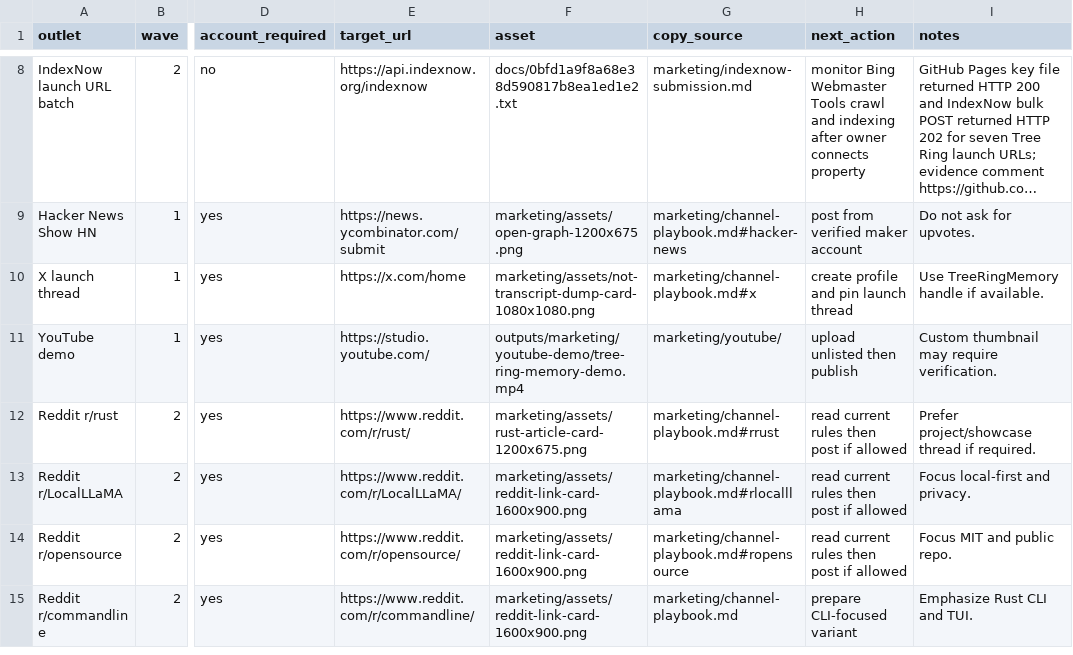
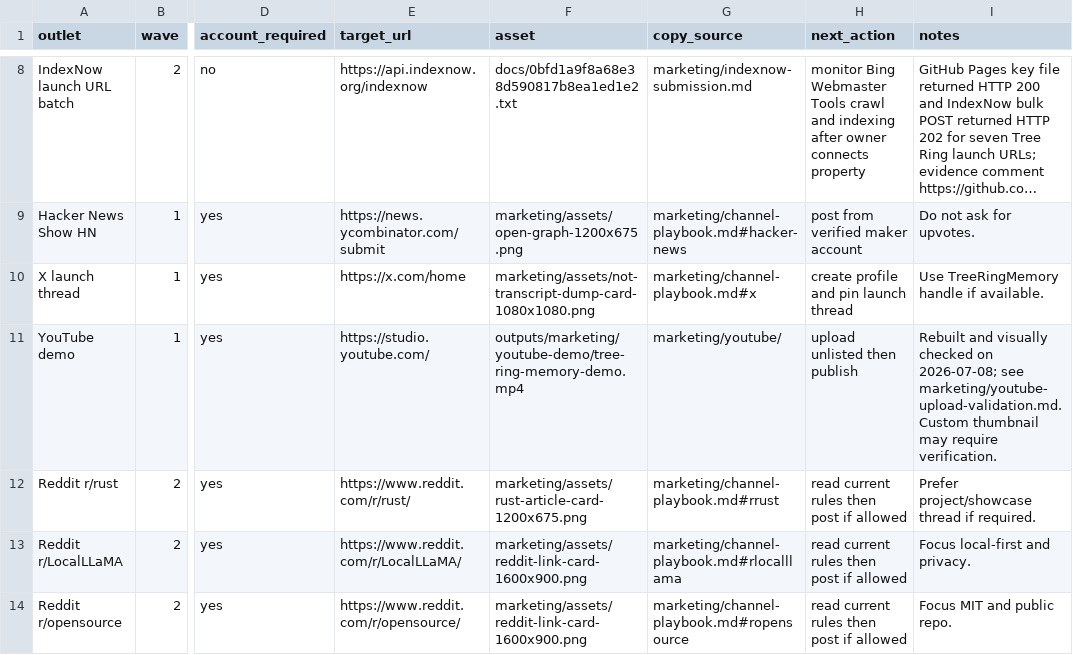
Before and after one commit to TerminallyLazy/Tree-Ring-Memory, a CSV file: marketing/outreach-crm.csv, drawn as a sheet; only a part is shown, gaps mark what is left out; the shorter side is filled out with more unchanged rows; long unchanged cells end in …; the diff names each change by its address in the sheet, - before the commit and + after, or states it on an @@ line.

```diff
--- a/marketing/outreach-crm.csv
+++ b/marketing/outreach-crm.csv
-I11 (notes): Custom thumbnail…
+I11 (notes): Rebuilt and visually checked on 2026-07-08; see marketing/youtube-upload-validation.md. Custom thumbnail…
```
Also changed, not shown: marketing/submission-ledger.csv, 2 other files.
